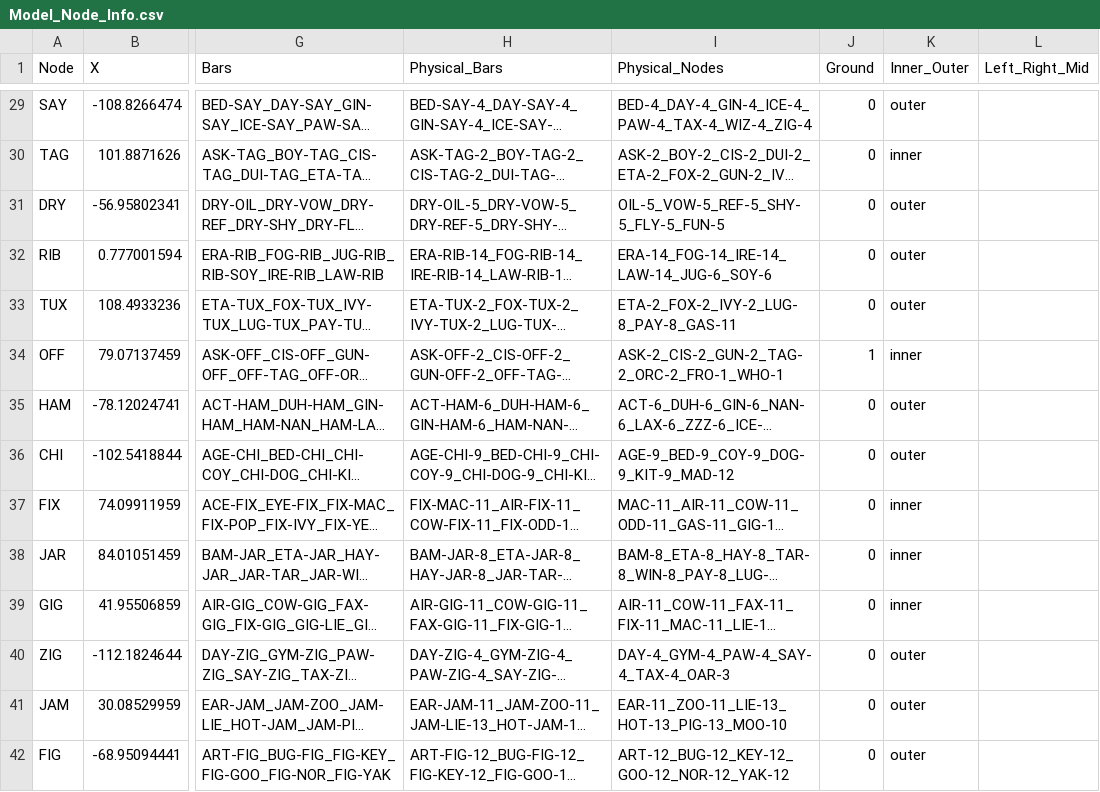
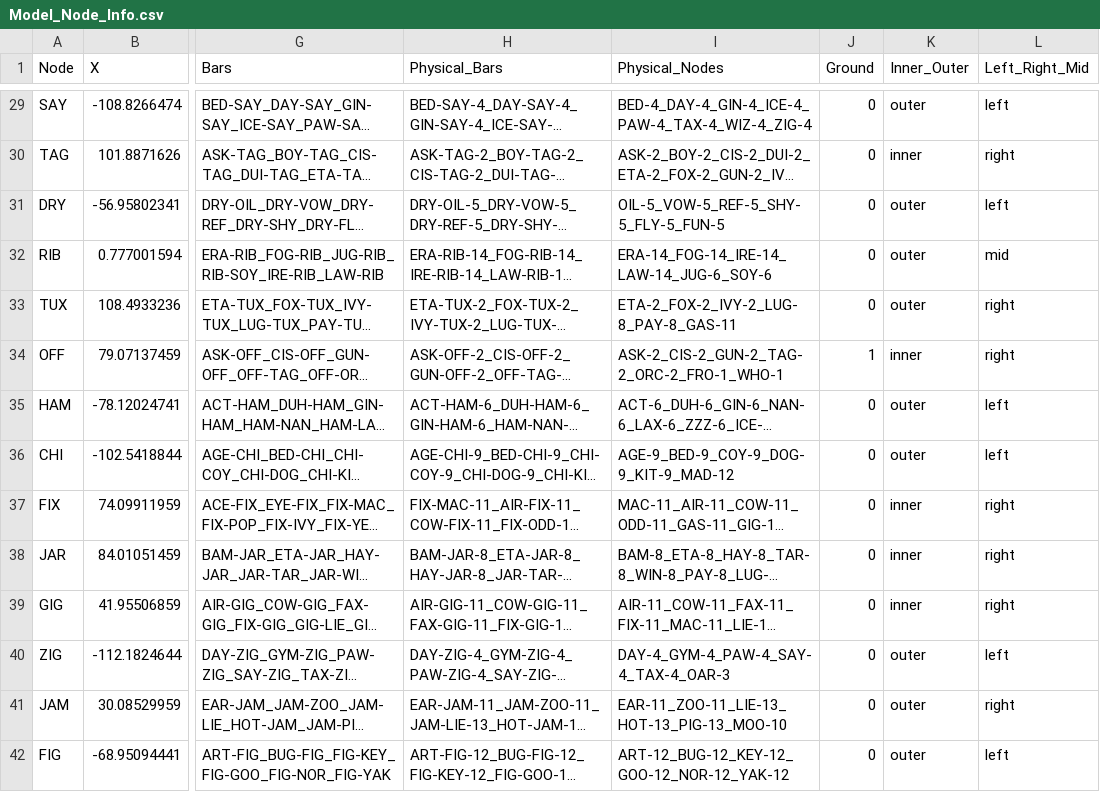
Before and after one commit to DrBrainlove/DBL_mapping, a CSV file: mapping_datasets/Full_Brain/Model_Node_Info.csv, drawn as a sheet; only a part is shown, gaps mark what is left out; long unchanged cells end in …; the diff covers the shown part only; the diff names each change by its address in the sheet, - before the commit and + after, or states it on an @@ line.

```diff
--- a/mapping_datasets/Full_Brain/Model_Node_Info.csv
+++ b/mapping_datasets/Full_Brain/Model_Node_Info.csv
-L29 (Left_Right_Mid): (empty)
+L29 (Left_Right_Mid): left
-L30 (Left_Right_Mid): (empty)
+L30 (Left_Right_Mid): right
-L31 (Left_Right_Mid): (empty)
+L31 (Left_Right_Mid): left
-L32 (Left_Right_Mid): (empty)
+L32 (Left_Right_Mid): mid
-L33:L34 (Left_Right_Mid): (empty)
+L33:L34 (Left_Right_Mid): right
-L35:L36 (Left_Right_Mid): (empty)
+L35:L36 (Left_Right_Mid): left
-L37:L39 (Left_Right_Mid): (empty)
+L37:L39 (Left_Right_Mid): right
-L40 (Left_Right_Mid): (empty)
+L40 (Left_Right_Mid): left
-L41 (Left_Right_Mid): (empty)
+L41 (Left_Right_Mid): right
-L42 (Left_Right_Mid): (empty)
+L42 (Left_Right_Mid): left
```
Also changed, not shown: 163 edited cells elsewhere in this file, mapping_datasets/Module_14/Model_Bar_Info.csv, mapping_datasets/Module_14/Model_Node_Info.csv, 5 other files.
